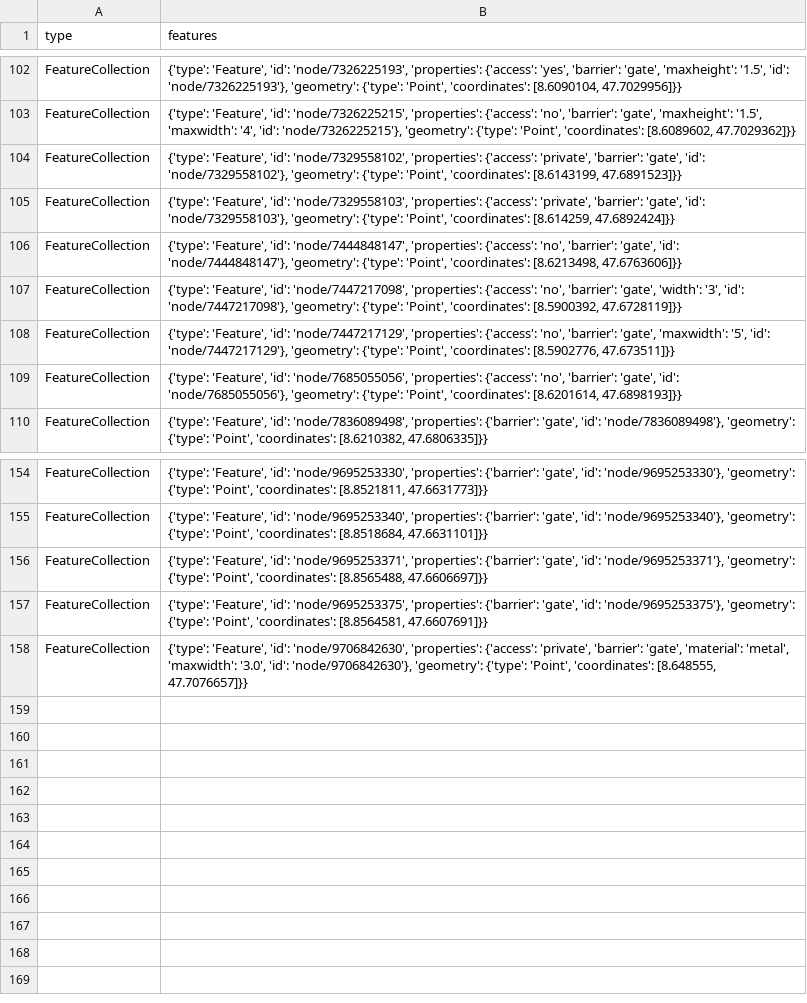
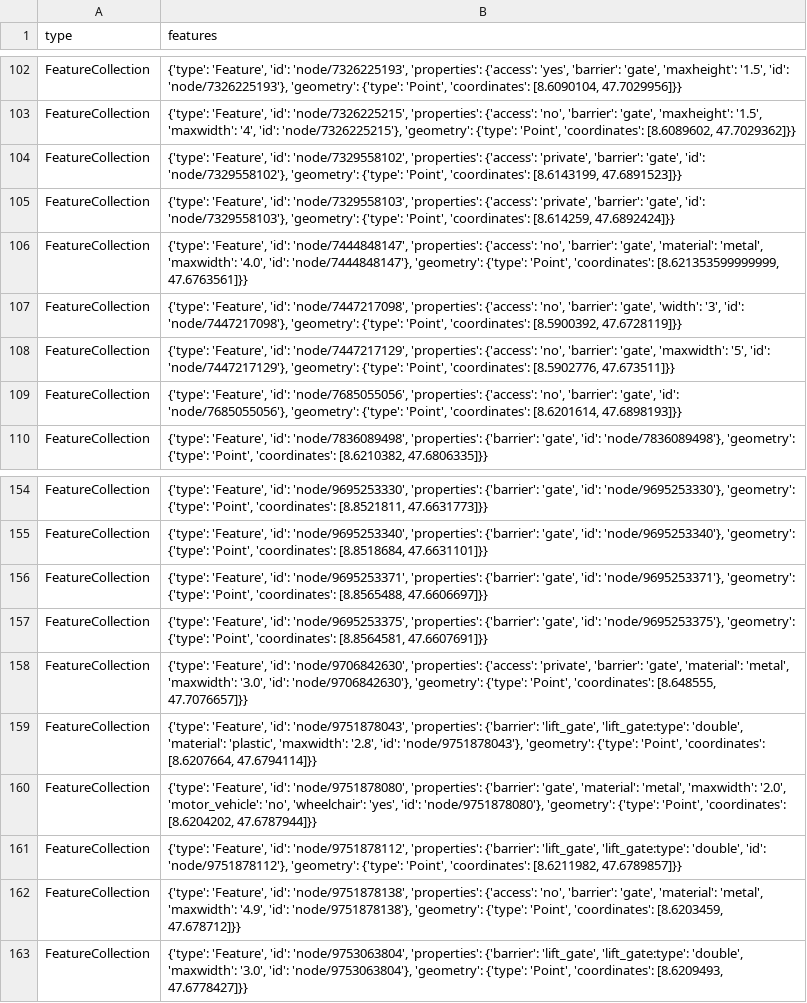
Before and after one commit to chnuessli/elz-data, a CSV file: data/csv/access/gates/gates_kt_sh.csv, drawn as a sheet; only a part is shown, gaps mark what is left out.

```diff
--- a/data/csv/access/gates/gates_kt_sh.csv
+++ b/data/csv/access/gates/gates_kt_sh.csv
@@ -105,3 +105,3 @@ FeatureCollection,"{'type': 'Feature', 'id': 'node/7329558102', 'properties': {'
 FeatureCollection,"{'type': 'Feature', 'id': 'node/7329558103', 'properties': {'access': 'private', 'barrier': 'gate', 'id': 'node/7329558103'}, 'geometry': {'type': 'Point', 'coordinates': [8.614259, 47.6892424]}}"
-FeatureCollection,"{'type': 'Feature', 'id': 'node/7444848147', 'properties': {'access': 'no', 'barrier': 'gate', 'id': 'node/7444848147'}, 'geometry': {'type': 'Point', 'coordinates': [8.6213498, 47.6763606]}}"
+FeatureCollection,"{'type': 'Feature', 'id': 'node/7444848147', 'properties': {'access': 'no', 'barrier': 'gate', 'material': 'metal', 'maxwidth': '4.0', 'id': 'node/7444848147'}, 'geometry': {'type': 'Point', 'coordinates': [8.621353599999999, 47.6763561]}}"
 FeatureCollection,"{'type': 'Feature', 'id': 'node/7447217098', 'properties': {'access': 'no', 'barrier': 'gate', 'width': '3', 'id': 'node/7447217098'}, 'geometry': {'type': 'Point', 'coordinates': [8.5900392, 47.6728119]}}"
@@ -158 +158,6 @@ FeatureCollection,"{'type': 'Feature', 'id': 'node/9695253375', 'properties': {'
 FeatureCollection,"{'type': 'Feature', 'id': 'node/9706842630', 'properties': {'access': 'private', 'barrier': 'gate', 'material': 'metal', 'maxwidth': '3.0', 'id': 'node/9706842630'}, 'geometry': {'type': 'Point', 'coordinates': [8.648555, 47.7076657]}}"
+FeatureCollection,"{'type': 'Feature', 'id': 'node/9751878043', 'properties': {'barrier': 'lift_gate', 'lift_gate:type': 'double', 'material': 'plastic', 'maxwidth': '2.8', 'id': 'node/9751878043'}, 'geometry': {'type': 'Point', 'coordinates': [8.6207664, 47.6794114]}}"
+FeatureCollection,"{'type': 'Feature', 'id': 'node/9751878080', 'properties': {'barrier': 'gate', 'material': 'metal', 'maxwidth': '2.0', 'motor_vehicle': 'no', 'wheelchair': 'yes', 'id': 'node/9751878080'}, 'geometry': {'type': 'Point', 'coordinates': [8.6204202, 47.6787944]}}"
+FeatureCollection,"{'type': 'Feature', 'id': 'node/9751878112', 'properties': {'barrier': 'lift_gate', 'lift_gate:type': 'double', 'id': 'node/9751878112'}, 'geometry': {'type': 'Point', 'coordinates': [8.6211982, 47.6789857]}}"
+FeatureCollection,"{'type': 'Feature', 'id': 'node/9751878138', 'properties': {'access': 'no', 'barrier': 'gate', 'material': 'metal', 'maxwidth': '4.9', 'id': 'node/9751878138'}, 'geometry': {'type': 'Point', 'coordinates': [8.6203459, 47.678712]}}"
+FeatureCollection,"{'type': 'Feature', 'id': 'node/9753063804', 'properties': {'barrier': 'lift_gate', 'lift_gate:type': 'double', 'maxwidth': '3.0', 'id': 'node/9753063804'}, 'geometry': {'type': 'Point', 'coordinates': [8.6209493, 47.6778427]}}"
```
Also changed, not shown: data/csv/access/gates/gates_dispo_srz.csv, data/csv/access/gates/gates_kt_zh.csv, 1 other file.
